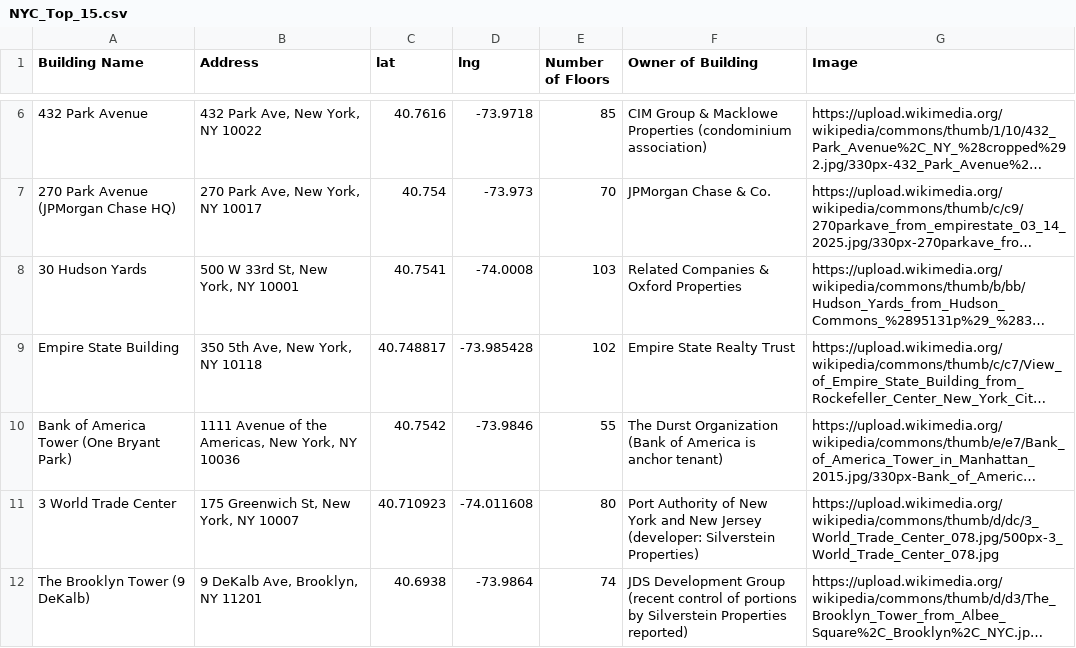
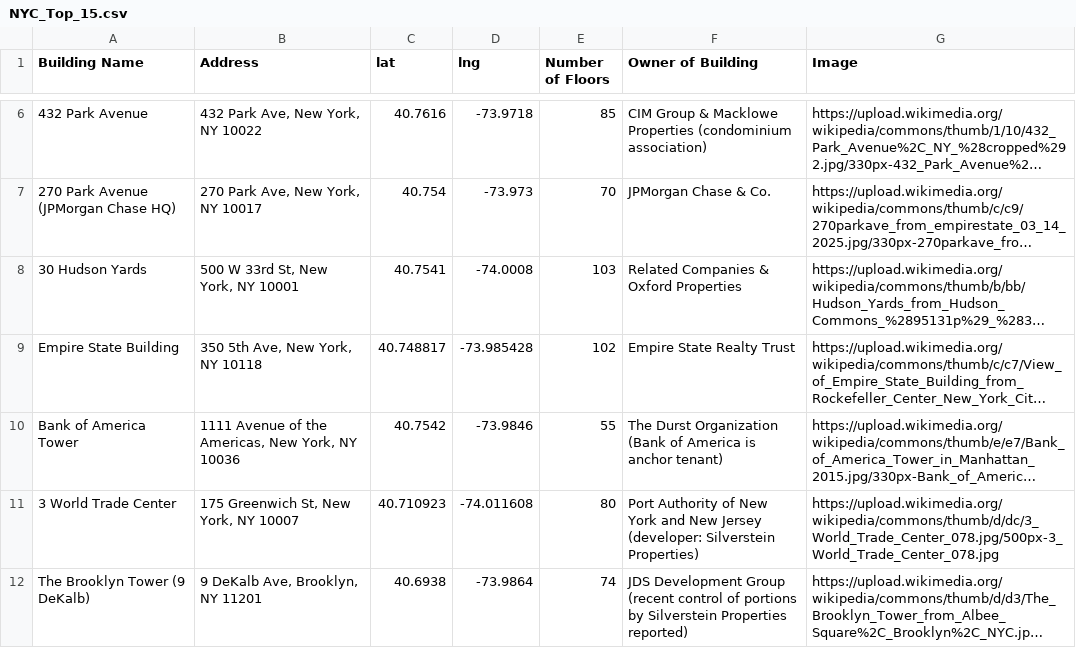
Before and after one commit to jefefennell/csv, a CSV file: NYC_Top_15.csv, drawn as a sheet; only a part is shown, gaps mark what is left out; long unchanged cells end in …; the diff names each change by its address in the sheet, - before the commit and + after, or states it on an @@ line.

Commit message:
Fix CSV formatting and add header row

```diff
--- a/NYC_Top_15.csv
+++ b/NYC_Top_15.csv
-A10 (Building Name): Bank of America Tower (One Bryant Park)
+A10 (Building Name): Bank of America Tower
```
